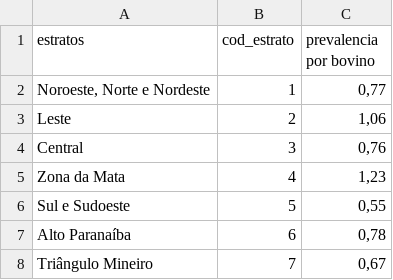
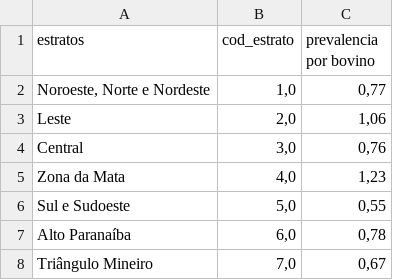
Before and after one commit to leobiazoli/dados, a CSV file: dados_censo_prev_bov.CSV, drawn as a sheet; the diff names each change by its address in the sheet, - before the commit and + after, or states it on an @@ line.

Commit message:
Update dados_censo_prev_bov.CSV

```diff
--- a/dados_censo_prev_bov.CSV
+++ b/dados_censo_prev_bov.CSV
-B2 (cod_estrato): 1
+B2 (cod_estrato): 1,0
-B3 (cod_estrato): 2
+B3 (cod_estrato): 2,0
-B4 (cod_estrato): 3
+B4 (cod_estrato): 3,0
-B5 (cod_estrato): 4
+B5 (cod_estrato): 4,0
-B6 (cod_estrato): 5
+B6 (cod_estrato): 5,0
-B7 (cod_estrato): 6
+B7 (cod_estrato): 6,0
-B8 (cod_estrato): 7
+B8 (cod_estrato): 7,0
```
